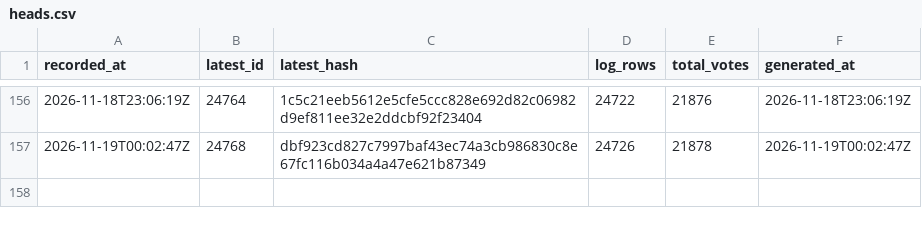
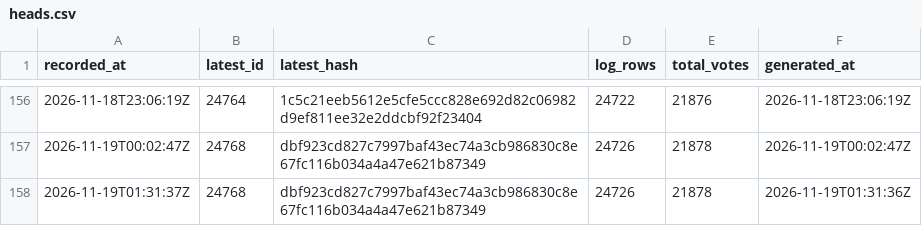
Before and after one commit to listastudentore-afk/lista-studentore-audit, a CSV file: heads.csv, drawn as a sheet; only a part is shown, gaps mark what is left out; the diff names each change by its address in the sheet, - before the commit and + after, or states it on an @@ line.

```diff
--- a/heads.csv
+++ b/heads.csv
+row 158: 2026-11-19T01:31:37Z | 24768 | dbf923cd827c7997baf43ec74a3cb986830c8e67fc116b034a4a47e621b87349 | 24726 | 21878 | 2026-11-19T01:31:36Z
```
Also changed, not shown: tirana-heads.csv, 1 other file.
